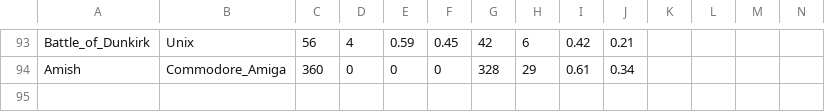
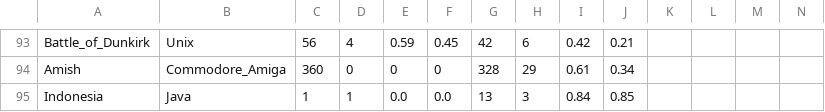
Before and after one commit to Antibas/The-White-Rabbit-Algorithm, a CSV file: measurements/wikidata.csv, drawn as a sheet; only a part is shown, gaps mark what is left out; the diff names each change by its address in the sheet, - before the commit and + after, or states it on an @@ line.

```diff
--- a/measurements/wikidata.csv
+++ b/measurements/wikidata.csv
+row 95: Indonesia | Java | 1 | 1 | 0.0 | 0.0 | 13 | 3 | 0.84 | 0.85
```
Also changed, not shown: measurements/yagos.csv.
